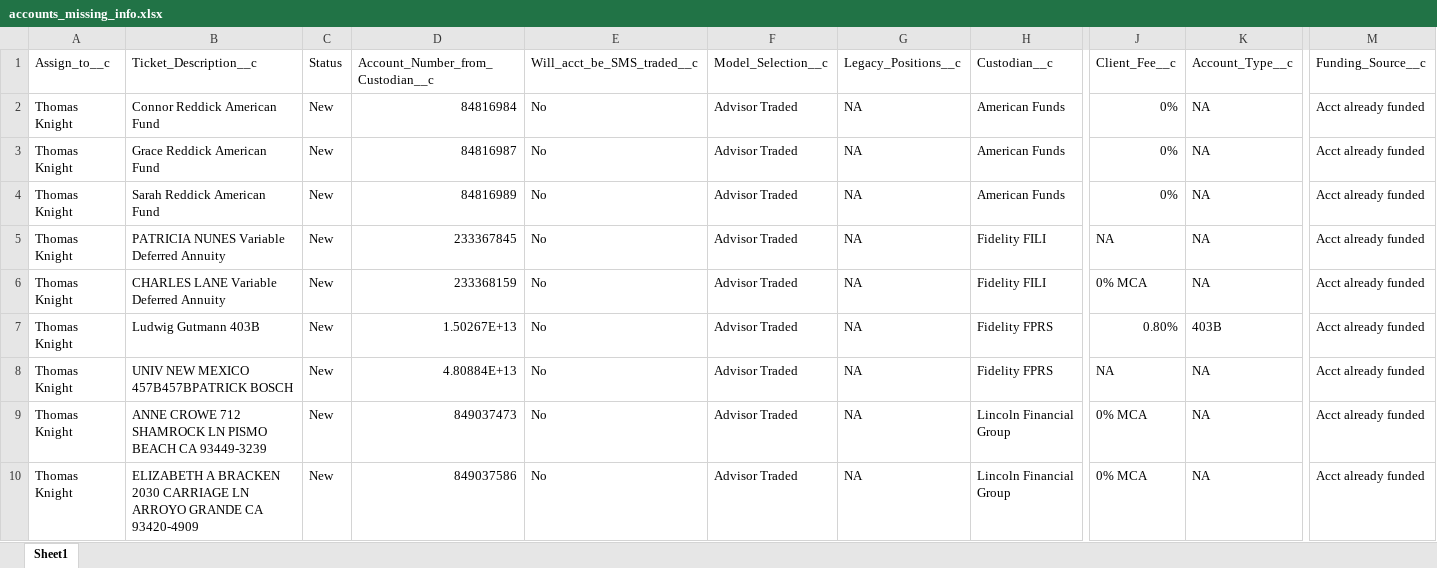
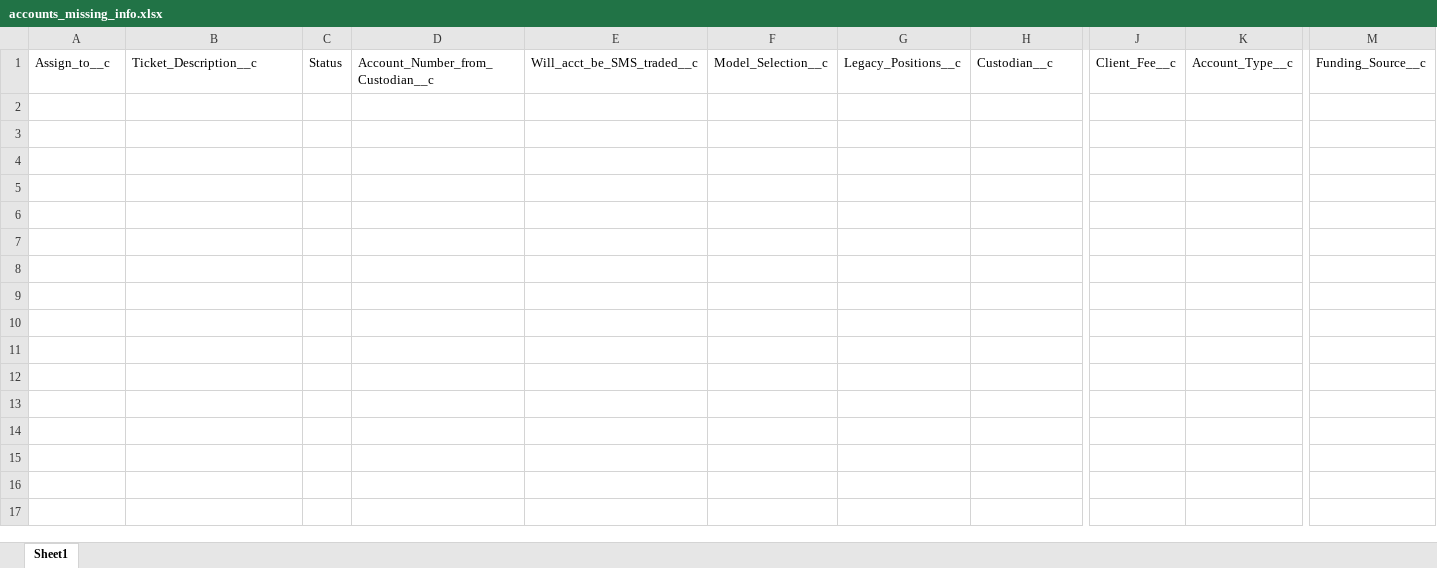
Before and after one commit to zpborromeo/portfolio, an Excel workbook: sm_core/Excel_Files/accounts_missing_info.xlsx, sheet Sheet1, drawn as a sheet; only a part is shown, gaps mark what is left out; values as stored, in another font and other column widths than the file's, no borders; rows hold the shown columns only; the diff covers the shown part only; the diff names each change by its address in the sheet, - before the commit and + after, or states it on an @@ line.

```diff
--- a/sm_core/Excel_Files/accounts_missing_info.xlsx (sheet Sheet1)
+++ b/sm_core/Excel_Files/accounts_missing_info.xlsx (sheet Sheet1)
-row 2: Thomas Knight | Connor Reddick American Fund | New | 84816984 | No | Advisor Traded | NA | American Funds | 0% | NA | Acct already funded
-row 3: Thomas Knight | Grace Reddick American Fund | New | 84816987 | No | Advisor Traded | NA | American Funds | 0% | NA | Acct already funded
-row 4: Thomas Knight | Sarah Reddick American Fund | New | 84816989 | No | Advisor Traded | NA | American Funds | 0% | NA | Acct already funded
-row 5: Thomas Knight | PATRICIA NUNES Variable Deferred Annuity | New | 233367845 | No | Advisor Traded | NA | Fidelity FILI | NA | NA | Acct already funded
-row 6: Thomas Knight | CHARLES LANE Variable Deferred Annuity | New | 233368159 | No | Advisor Traded | NA | Fidelity FILI | 0% MCA | NA | Acct already funded
-row 7: Thomas Knight | Ludwig Gutmann 403B | New | 1.50267E+13 | No | Advisor Traded | NA | Fidelity FPRS | 0.80% | 403B | Acct already funded
-row 8: Thomas Knight | UNIV NEW MEXICO 457B457BPATRICK BOSCH | New | 4.80884E+13 | No | Advisor Traded | NA | Fidelity FPRS | NA | NA | Acct already funded
-row 9: Thomas Knight | ANNE CROWE 712 SHAMROCK LN PISMO BEACH CA 93449-3239 | New | 849037473 | No | Advisor Traded | NA | Lincoln Financial Group | 0% MCA | NA | Acct already funded
-row 10: Thomas Knight | ELIZABETH A BRACKEN 2030 CARRIAGE LN ARROYO GRANDE CA 93420-4909 | New | 849037586 | No | Advisor Traded | NA | Lincoln Financial Group | 0% MCA | NA | Acct already funded
```
Also changed, not shown: 10 removed rows elsewhere in this sheet, sm_core/Excel_Files/contact_auto_gen.xlsx, sm_core/Excel_Files/create_sna_aon_cases.xlsx, 15 other files.
